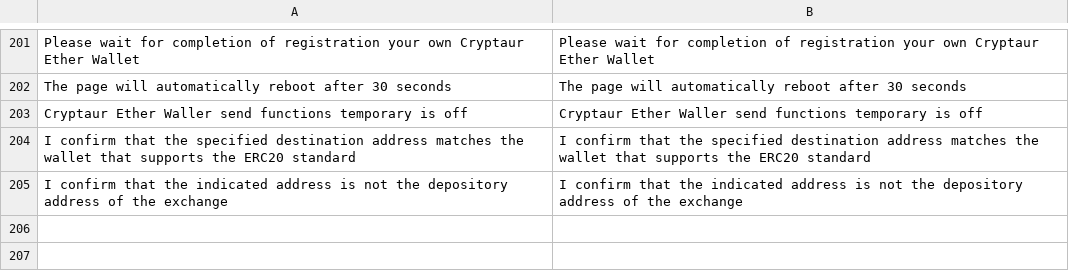
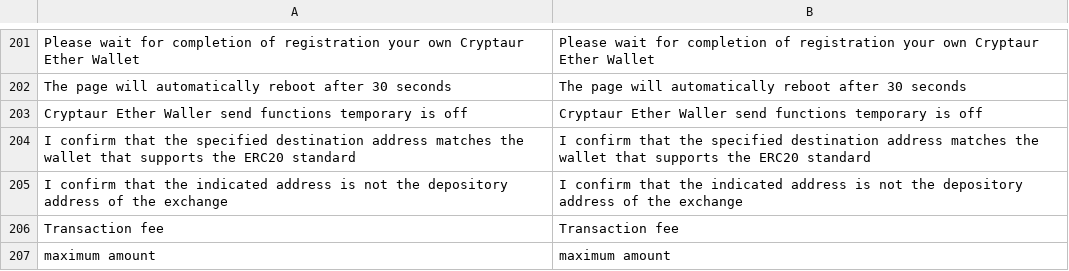
Before and after one commit to aliimran84/cryptaur-web-server, a CSV file: core/engine/translations/en.csv, drawn as a sheet; only a part is shown, gaps mark what is left out.

```diff
--- a/core/engine/translations/en.csv
+++ b/core/engine/translations/en.csv
@@ -205 +205,3 @@ Cryptaur Ether Waller send functions temporary is off,Cryptaur Ether Waller send
 "I confirm that the indicated address is not the depository address of the exchange","I confirm that the indicated address is not the depository address of the exchange"
+Transaction fee,Transaction fee
+maximum amount,maximum amount
```
Also changed, not shown: core/engine/translations/ru.csv, 2 other files.
